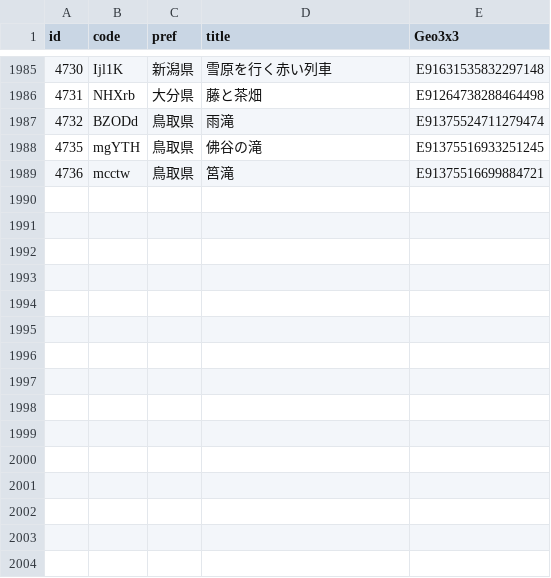
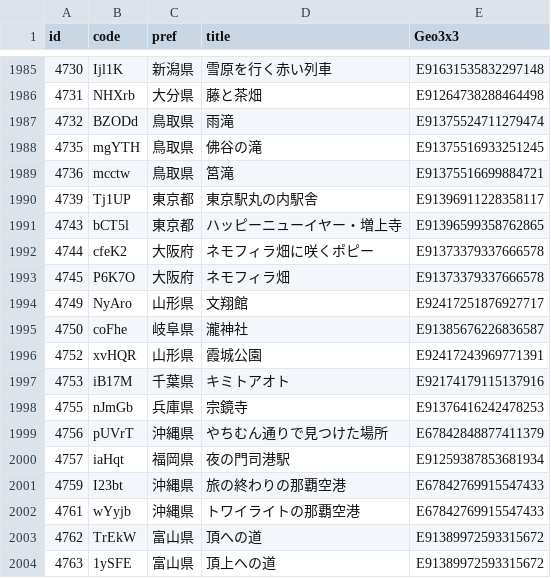
Before and after one commit to code4fukui/find47, a CSV file: find47images_c.csv, drawn as a sheet; only a part is shown, gaps mark what is left out.

Commit message:
update data

```diff
--- a/find47images_c.csv
+++ b/find47images_c.csv
@@ -1989 +1989,16 @@
 4736,mcctw,鳥取県,筥滝,E91375516699884721
+4739,Tj1UP,東京都,東京駅丸の内駅舎,E91396911228358117
+4743,bCT5l,東京都,ハッピーニューイヤー・増上寺,E91396599358762865
+4744,cfeK2,大阪府,ネモフィラ畑に咲くポピー,E91373379337666578
+4745,P6K7O,大阪府,ネモフィラ畑,E91373379337666578
+4749,NyAro,山形県,文翔館,E92417251876927717
+4750,coFhe,岐阜県,瀧神社,E91385676226836587
+4752,xvHQR,山形県,霞城公園,E92417243969771391
+4753,iB17M,千葉県,キミトアオト,E92174179115137916
+4755,nJmGb,兵庫県,宗鏡寺,E91376416242478253
+4756,pUVrT,沖縄県,やちむん通りで見つけた場所,E67842848877411379
+4757,iaHqt,福岡県,夜の門司港駅,E91259387853681934
+4759,I23bt,沖縄県,旅の終わりの那覇空港,E67842769915547433
+4761,wYyjb,沖縄県,トワイライトの那覇空港,E67842769915547433
+4762,TrEkW,富山県,頂への道,E91389972593315672
+4763,1ySFE,富山県,頂上への道,E91389972593315672
```
Also changed, not shown: 49 other files.
